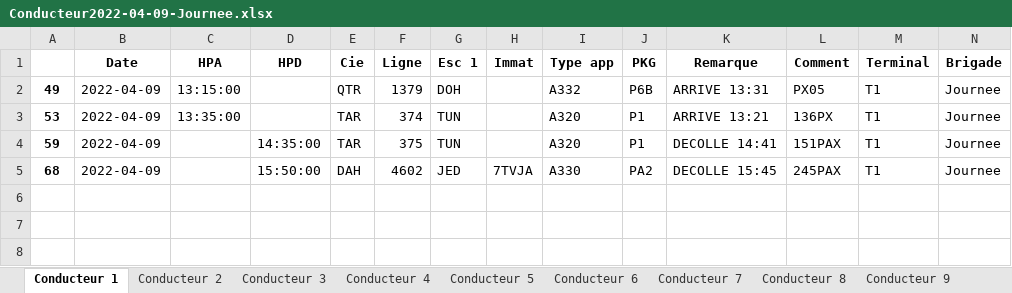
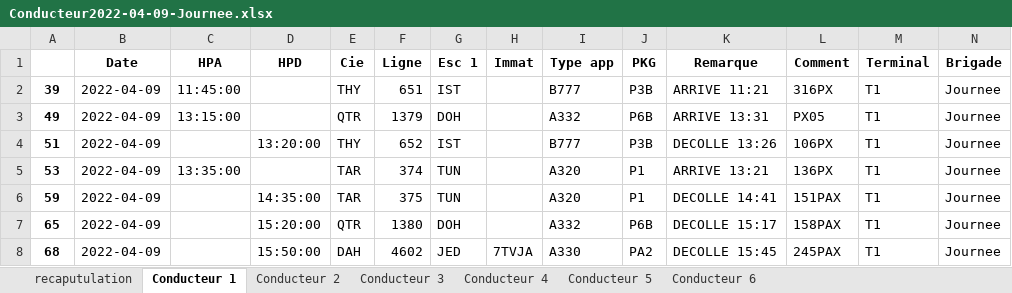
Before and after one commit to AM-2R/PFE, an Excel workbook: Conducteur2022-04-09-Journee.xlsx, sheet Conducteur 1, drawn as a sheet; values as stored, in another font and other column widths than the file's, no borders; the diff names each change by its address in the sheet, - before the commit and + after, or states it on an @@ line.

```diff
--- a/Conducteur2022-04-09-Journee.xlsx (sheet Conducteur 1)
+++ b/Conducteur2022-04-09-Journee.xlsx (sheet Conducteur 1)
-sheet tab: Conducteur 7
-sheet tab: Conducteur 8
-sheet tab: Conducteur 9
+sheet tab: recaputulation
+row 2: 39 | 2022-04-09 | 11:45:00 |  | THY | 651 | IST |  | B777 | P3B | ARRIVE 11:21 | 316PX | T1 | Journee
+row 4: 51 | 2022-04-09 |  | 13:20:00 | THY | 652 | IST |  | B777 | P3B | DECOLLE 13:26 | 106PX | T1 | Journee
+row 7: 65 | 2022-04-09 |  | 15:20:00 | QTR | 1380 | DOH |  | A332 | P6B | DECOLLE 15:17 | 158PAX | T1 | Journee
```
Also changed, not shown: sheet Conducteur 2, sheet Conducteur 4, sheet Conducteur 5, sheet Conducteur 6, sheet Conducteur 3, other sheet tabs, Conducteur2022-04-09-Nuit.xlsx, 3 other files.
